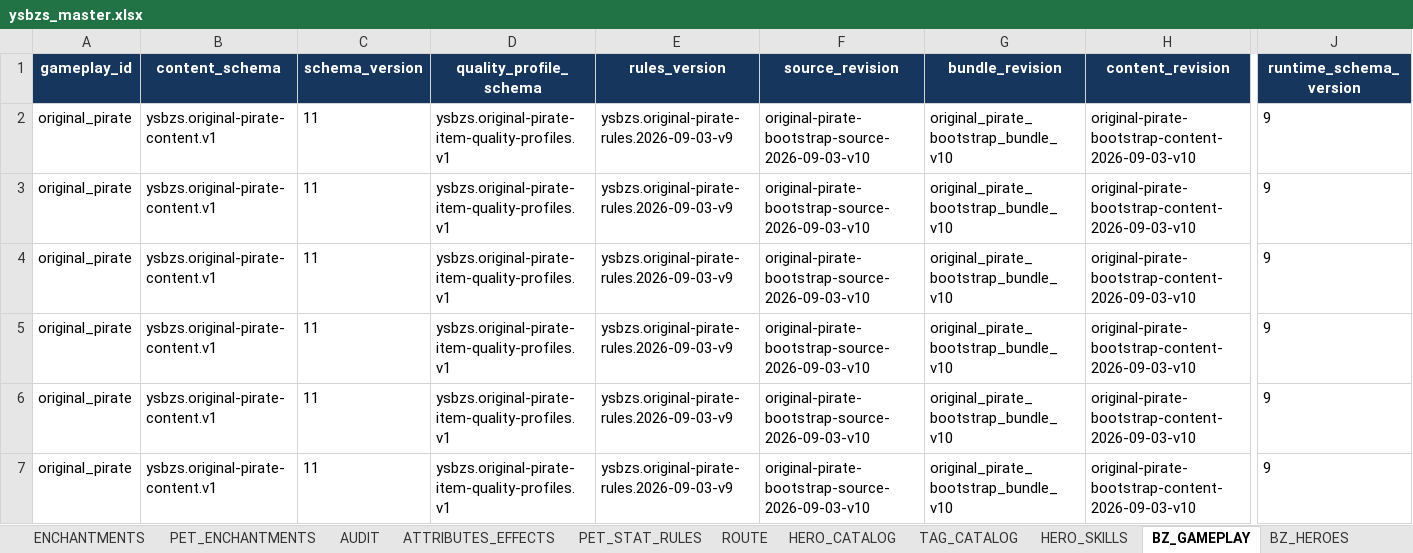
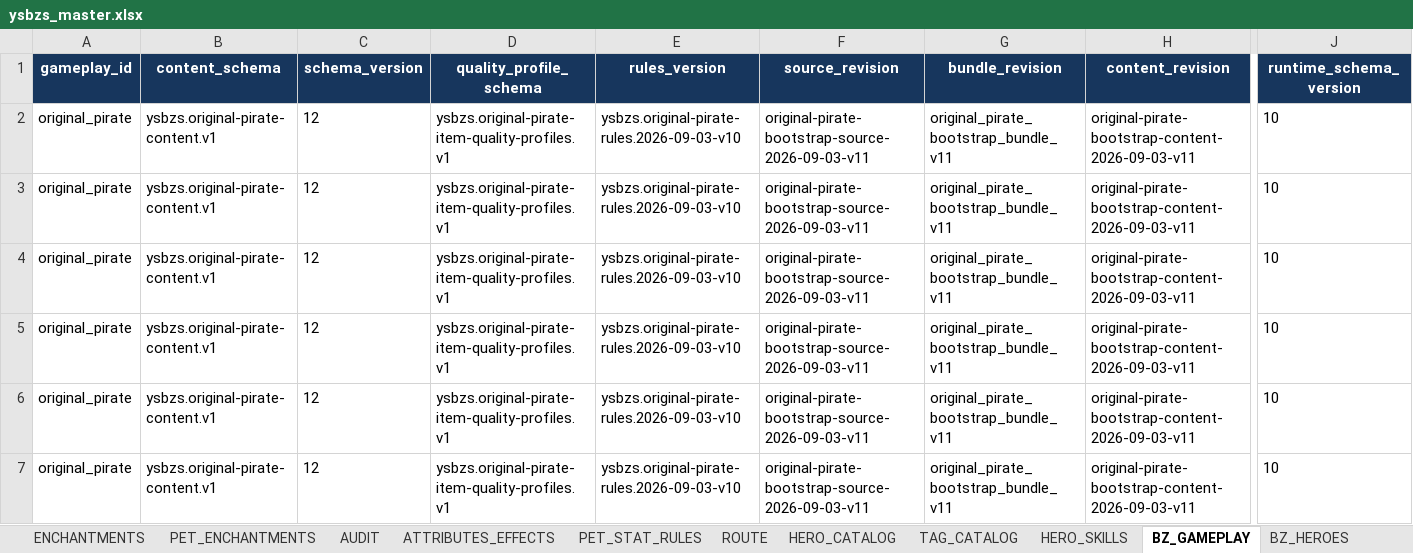
Before and after one commit to jyf0330/ysbzs, an Excel workbook: xlsx/ysbzs_master.xlsx, sheet BZ_GAMEPLAY, drawn as a sheet; only a part is shown, gaps mark what is left out; values as stored, in another font and other column widths than the file's, no borders; the diff names each change by its address in the sheet, - before the commit and + after, or states it on an @@ line.

Commit message:
feat(original-pirate): 增加英雄技能训练目录

```diff
--- a/xlsx/ysbzs_master.xlsx (sheet BZ_GAMEPLAY)
+++ b/xlsx/ysbzs_master.xlsx (sheet BZ_GAMEPLAY)
-C2:C7 (schema_version): 11
+C2:C7 (schema_version): 12
-E2:E7 (rules_version): ysbzs.original-pirate-rules.2026-09-03-v9
+E2:E7 (rules_version): ysbzs.original-pirate-rules.2026-09-03-v10
-F2:F7 (source_revision): original-pirate-bootstrap-source-2026-09-03-v10
+F2:F7 (source_revision): original-pirate-bootstrap-source-2026-09-03-v11
-G2:G7 (bundle_revision): original_pirate_bootstrap_bundle_v10
+G2:G7 (bundle_revision): original_pirate_bootstrap_bundle_v11
-H2:H7 (content_revision): original-pirate-bootstrap-content-2026-09-03-v10
+H2:H7 (content_revision): original-pirate-bootstrap-content-2026-09-03-v11
-J2:J7 (runtime_schema_version): 9
+J2:J7 (runtime_schema_version): 10
```
Also changed, not shown: sheet BZ_GHOST_SNAPSHOTS, sheet BZ_HERO_SKILL_LOADOUTS, sheet BZ_HERO_SKILLS, sheet BZ_SOURCE_SNAPSHOT, other sheet tabs, 14 other files.
